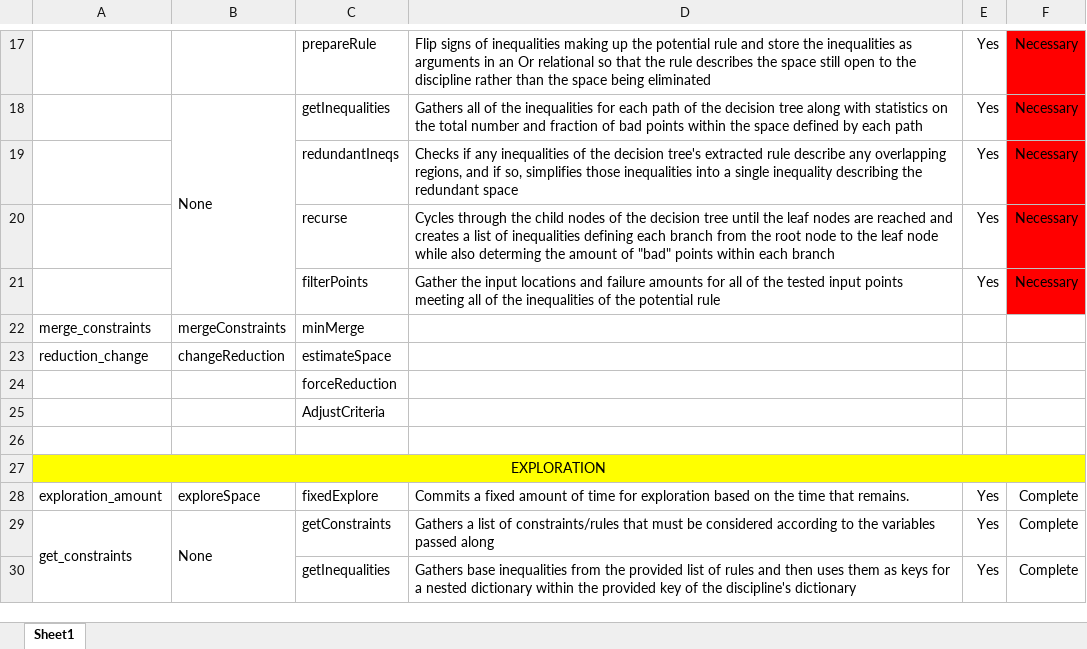
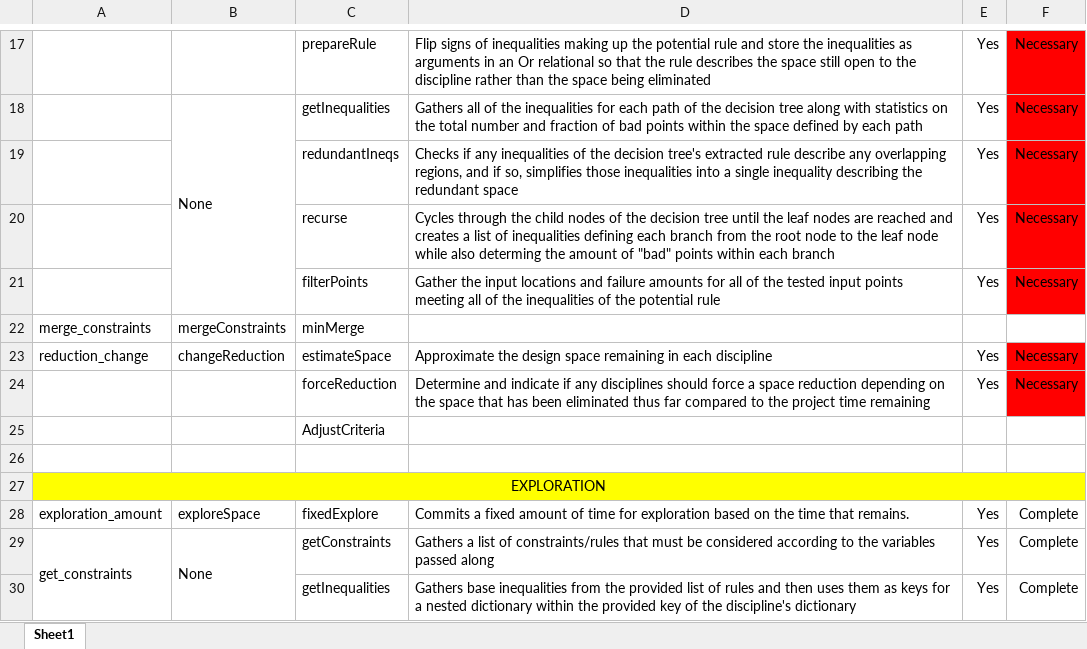
Before and after one commit to Marine-Structures-Design-Lab/DesignSpace_Fragility, an Excel workbook: Python Code/File_Tracker.xlsx, sheet Sheet1, drawn as a sheet; only a part is shown, gaps mark what is left out; values as stored, in another font and other column widths than the file's, no borders; the diff names each change by its address in the sheet, - before the commit and + after, or states it on an @@ line.

Commit message:
CODE RUNS TO COMPLETION
Everything is able to run to completion without the fragility framework.  Still need to comment and unit test stuff.  I have it set up for 100 time iterations and 5% of the space remaining by the end of the 100 time iterations.

```diff
--- a/Python Code/File_Tracker.xlsx (sheet Sheet1)
+++ b/Python Code/File_Tracker.xlsx (sheet Sheet1)
-D23: (empty)
+D23: Approximate the design space remaining in each discipline
-E23:E24: (empty)
+E23:E24: Yes
-F23:F24: (empty)
+F23:F24: Necessary
-F23:F24 fill: none
+F23:F24 fill: #FF0000
-D24: (empty)
+D24: Determine and indicate if any disciplines should force a space reduction depending on the space that has been eliminated thus far compared to the project time remaining
```
Also changed, not shown: 2 other files.
